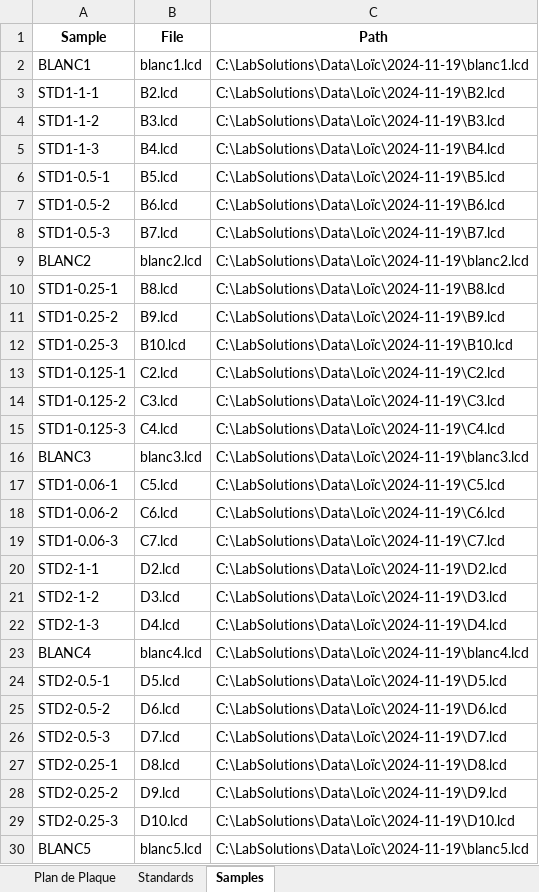
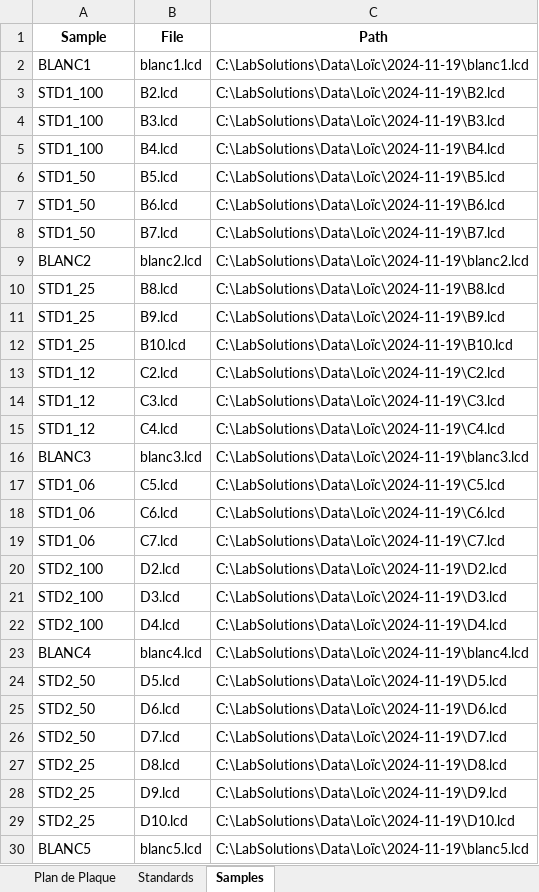
Before and after one commit to actolonen/Analysis_Lab, an Excel workbook: Metabolites/HPLC/Data/information_HPLC.xlsx, sheet Samples, drawn as a sheet; only a part is shown; values as stored, in another font and other column widths than the file's, no borders; the diff covers the shown part only; the diff names each change by its address in the sheet, - before the commit and + after, or states it on an @@ line.

```diff
--- a/Metabolites/HPLC/Data/information_HPLC.xlsx (sheet Samples)
+++ b/Metabolites/HPLC/Data/information_HPLC.xlsx (sheet Samples)
-A3 (Sample): STD1-1-1
+A3 (Sample): STD1_100
-A4 (Sample): STD1-1-2
+A4 (Sample): STD1_100
-A5 (Sample): STD1-1-3
+A5 (Sample): STD1_100
-A6 (Sample): STD1-0.5-1
+A6 (Sample): STD1_50
-A7 (Sample): STD1-0.5-2
+A7 (Sample): STD1_50
-A8 (Sample): STD1-0.5-3
+A8 (Sample): STD1_50
-A10 (Sample): STD1-0.25-1
+A10 (Sample): STD1_25
-A11 (Sample): STD1-0.25-2
+A11 (Sample): STD1_25
-A12 (Sample): STD1-0.25-3
+A12 (Sample): STD1_25
-A13 (Sample): STD1-0.125-1
+A13 (Sample): STD1_12
-A14 (Sample): STD1-0.125-2
+A14 (Sample): STD1_12
-A15 (Sample): STD1-0.125-3
+A15 (Sample): STD1_12
-A17 (Sample): STD1-0.06-1
+A17 (Sample): STD1_06
-A18 (Sample): STD1-0.06-2
+A18 (Sample): STD1_06
-A19 (Sample): STD1-0.06-3
+A19 (Sample): STD1_06
-A20 (Sample): STD2-1-1
+A20 (Sample): STD2_100
-A21 (Sample): STD2-1-2
+A21 (Sample): STD2_100
-A22 (Sample): STD2-1-3
+A22 (Sample): STD2_100
-A24 (Sample): STD2-0.5-1
+A24 (Sample): STD2_50
-A25 (Sample): STD2-0.5-2
+A25 (Sample): STD2_50
-A26 (Sample): STD2-0.5-3
+A26 (Sample): STD2_50
-A27 (Sample): STD2-0.25-1
+A27 (Sample): STD2_25
-A28 (Sample): STD2-0.25-2
+A28 (Sample): STD2_25
-A29 (Sample): STD2-0.25-3
+A29 (Sample): STD2_25
```
Also changed, not shown: 36 edited cells elsewhere in this sheet, sheet Standards, 54 other files.
